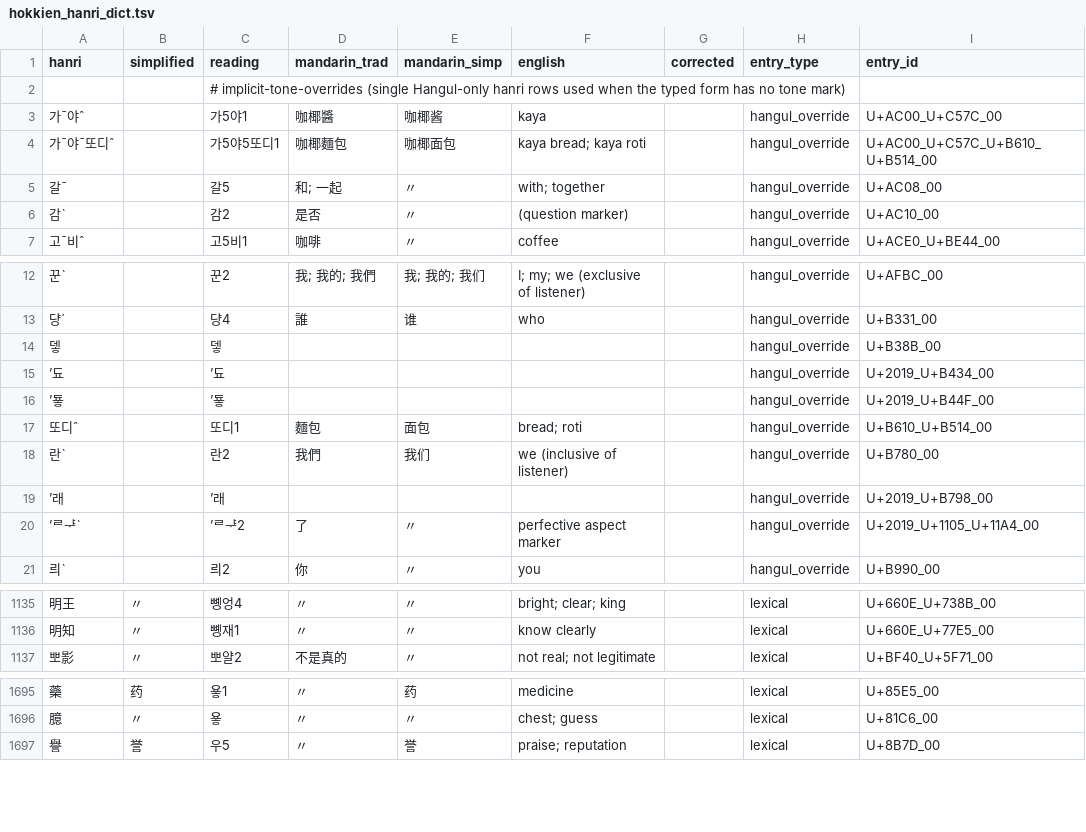
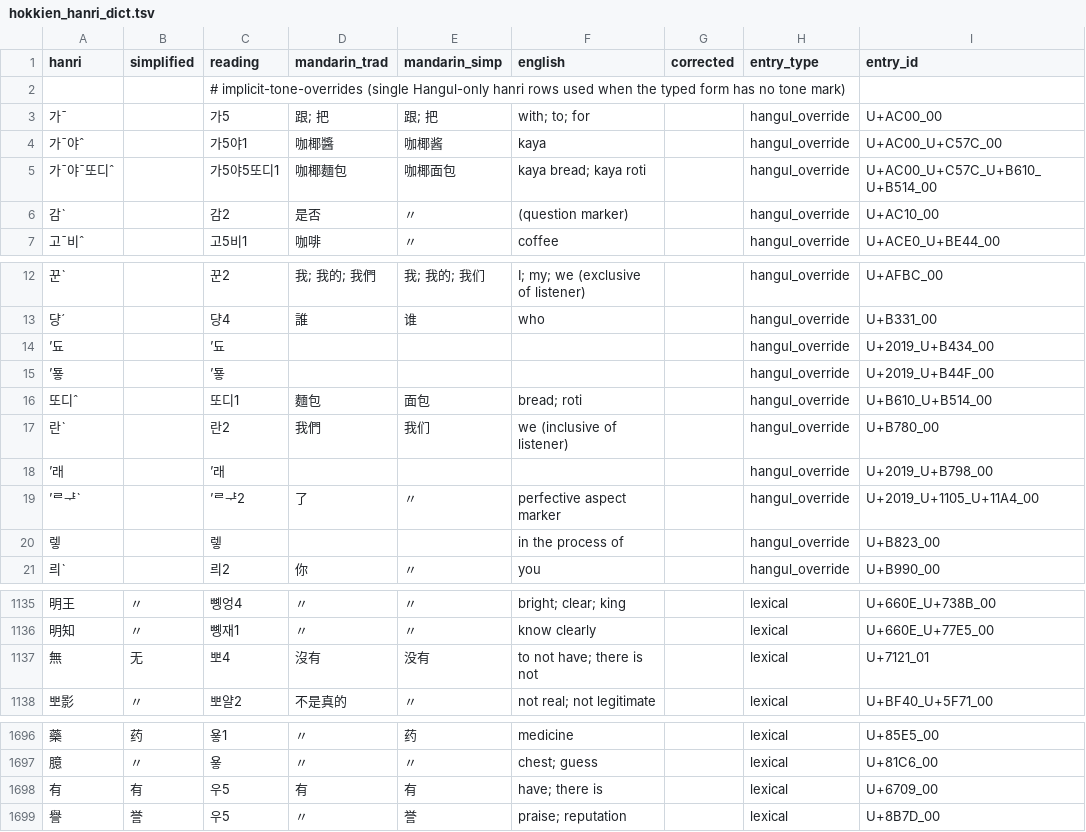
Before and after one commit to thehokkienlang/thehokkienlang.github.io, a TSV file: data/hokkien_hanri_dict.tsv, drawn as a sheet; only a part is shown, gaps mark what is left out; removed rows and columns are numbered as before the commit, all else as after; the diff names each change by its address in the sheet, - before the commit and + after, or states it on an @@ line.

Commit message:
Update dictionary entries with Tangliengim Dictionary Editor

```diff
--- a/data/hokkien_hanri_dict.tsv
+++ b/data/hokkien_hanri_dict.tsv
+row 3: 가ˉ |  | 가5 | 跟; 把 | 跟; 把 | with; to; for |  | hangul_override | U+AC00_00
-row 5: 갈ˉ |  | 갈5 | 和; 一起 | 〃 | with; together |  | hangul_override | U+AC08_00
-row 14: 뎋 |  | 뎋 |  |  |  |  | hangul_override | U+B38B_00
+row 20: 렣 |  | 렣 |  |  | in the process of |  | hangul_override | U+B823_00
+row 1137: 無 | 无 | 뽀4 | 沒有 | 没有 | to not have; there is not |  | lexical | U+7121_01
+row 1698: 有 | 有 | 우5 | 有 | 有 | have; there is |  | lexical | U+6709_00
```
Also changed, not shown: data/dictionary_entry_id_registry.tsv, 5 other files.
